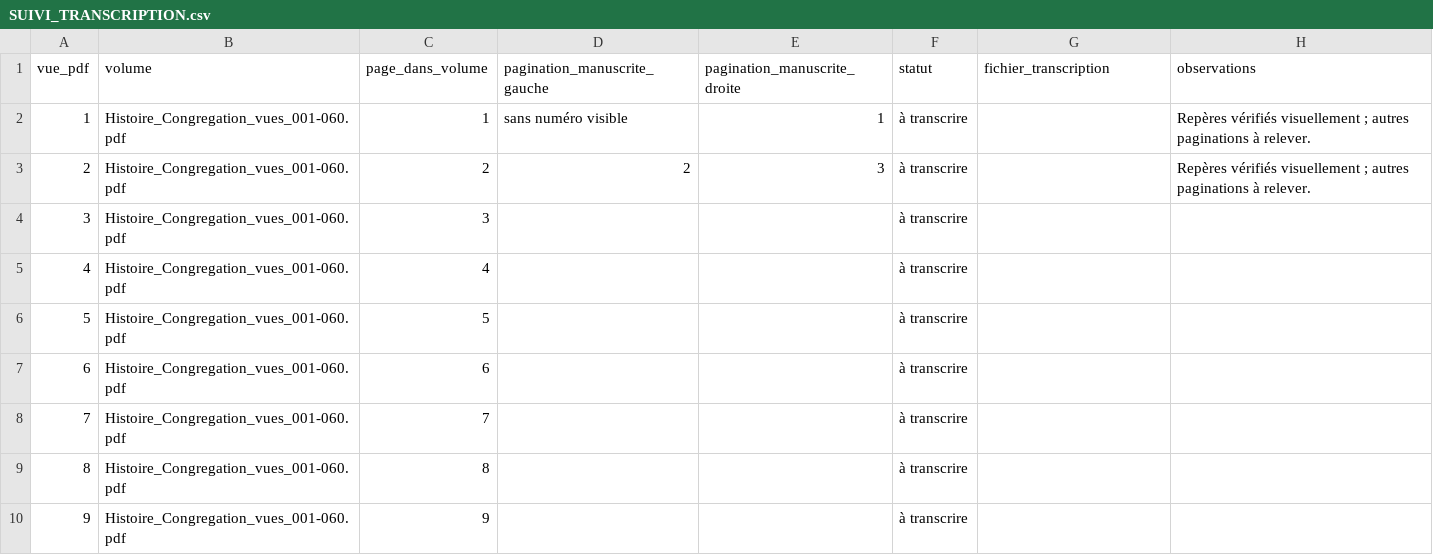
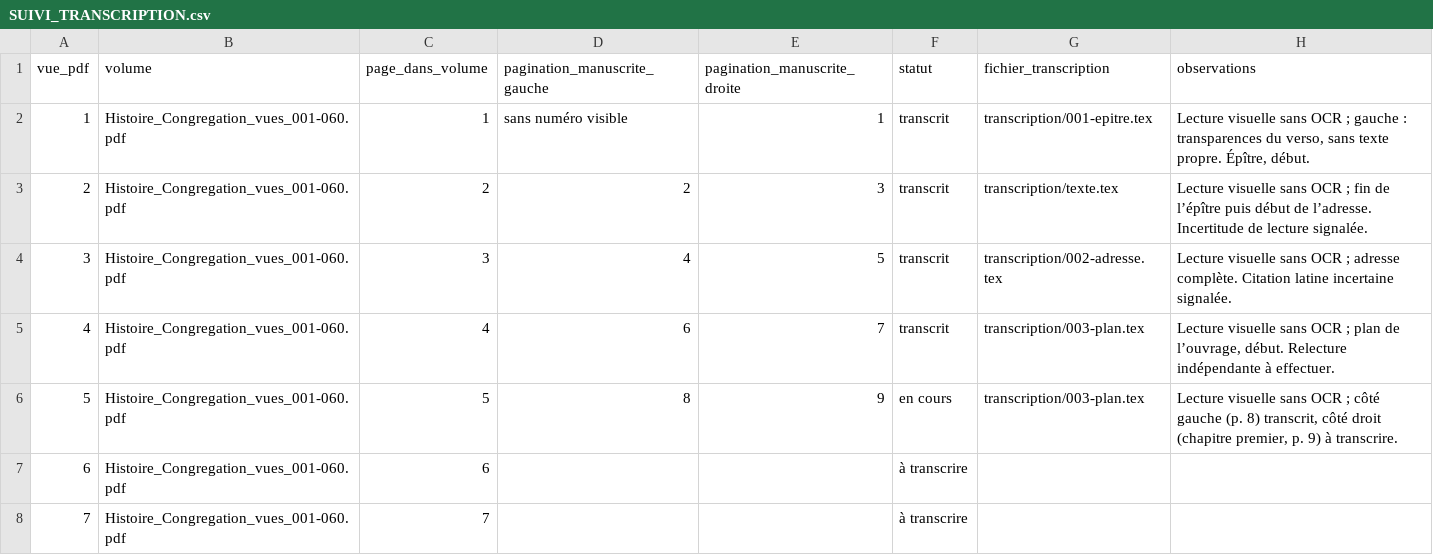
Before and after one commit to grostim/BenoitCoste-HistoireCongregation, a CSV file: SUIVI_TRANSCRIPTION.csv, drawn as a sheet; only a part is shown; the shorter side is filled out with more unchanged rows.

Commit message:
feat: transcrire les pièces liminaires par vision sans OCR

```diff
--- a/SUIVI_TRANSCRIPTION.csv
+++ b/SUIVI_TRANSCRIPTION.csv
@@ -1,7 +1,7 @@
 vue_pdf,volume,page_dans_volume,pagination_manuscrite_gauche,pagination_manuscrite_droite,statut,fichier_transcription,observations
-1,Histoire_Congregation_vues_001-060.pdf,1,sans numéro visible,1,à transcrire,,Repères vérifiés visuellement ; autres paginations à relever.
-2,Histoire_Congregation_vues_001-060.pdf,2,2,3,à transcrire,,Repères vérifiés visuellement ; autres paginations à relever.
-3,Histoire_Congregation_vues_001-060.pdf,3,,,à transcrire,,
-4,Histoire_Congregation_vues_001-060.pdf,4,,,à transcrire,,
-5,Histoire_Congregation_vues_001-060.pdf,5,,,à transcrire,,
+1,Histoire_Congregation_vues_001-060.pdf,1,sans numéro visible,1,transcrit,transcription/001-epitre.tex,"Lecture visuelle sans OCR ; gauche : transparences du verso, sans texte propre. Épître, début."
+2,Histoire_Congregation_vues_001-060.pdf,2,2,3,transcrit,transcription/texte.tex,Lecture visuelle sans OCR ; fin de l’épître puis début de l’adresse. Incertitude de lecture signalée.
+3,Histoire_Congregation_vues_001-060.pdf,3,4,5,transcrit,transcription/002-adresse.tex,Lecture visuelle sans OCR ; adresse complète. Citation latine incertaine signalée.
+4,Histoire_Congregation_vues_001-060.pdf,4,6,7,transcrit,transcription/003-plan.tex,"Lecture visuelle sans OCR ; plan de l’ouvrage, début. Relecture indépendante à effectuer."
+5,Histoire_Congregation_vues_001-060.pdf,5,8,9,en cours,transcription/003-plan.tex,"Lecture visuelle sans OCR ; côté gauche (p. 8) transcrit, côté droit (chapitre premier, p. 9) à transcrire."
 6,Histoire_Congregation_vues_001-060.pdf,6,,,à transcrire,,
```
Also changed, not shown: 10 other files.
